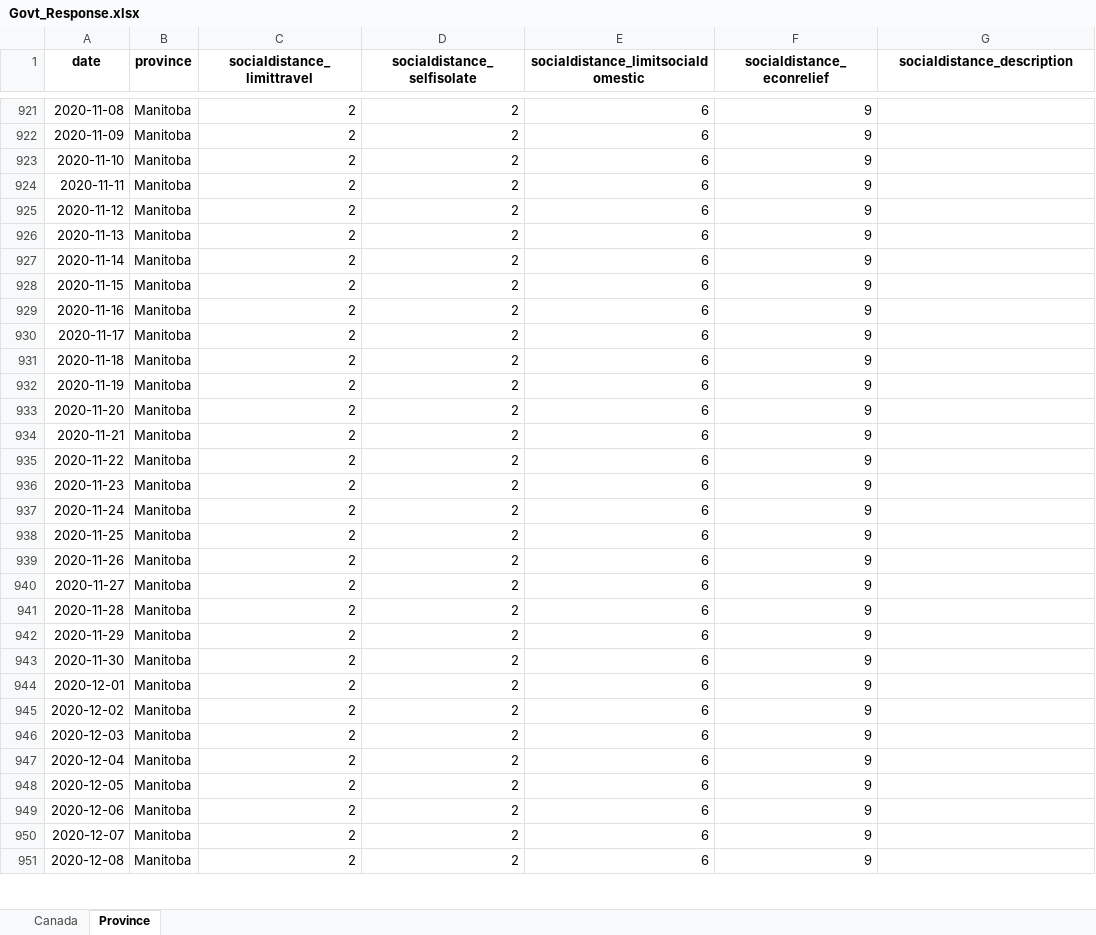
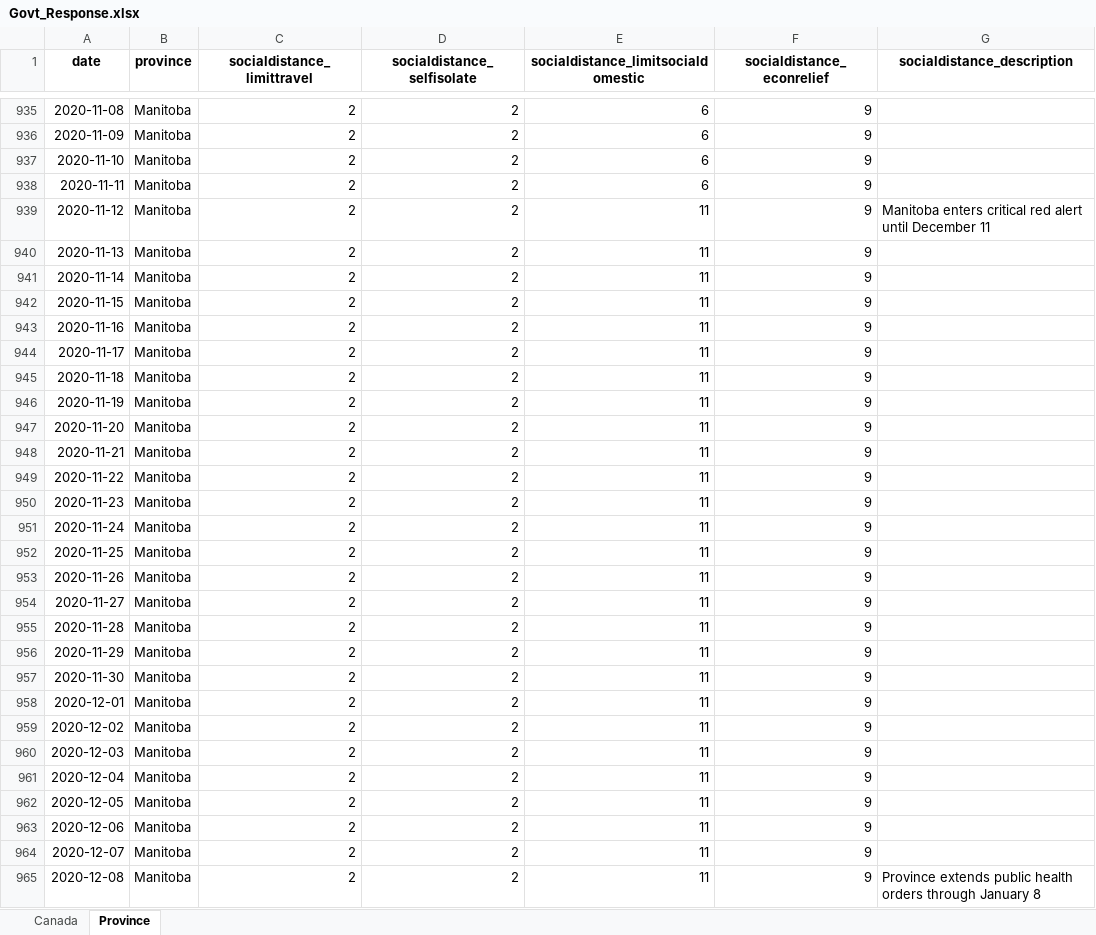
Before and after one commit to minnzc/Canada_COVID19, an Excel workbook: input_data/Govt_Response.xlsx, sheet Province, drawn as a sheet; only a part is shown, gaps mark what is left out; values as stored, in another font and other column widths than the file's, no borders; addresses are those after the commit; the diff covers the shown part only; the diff names each change by its address in the sheet, - before the commit and + after, or states it on an @@ line.

```diff
--- a/input_data/Govt_Response.xlsx (sheet Province)
+++ b/input_data/Govt_Response.xlsx (sheet Province)
-E939:E965: 6
+E939:E965: 11
-G939 (socialdistance_description): (empty)
+G939 (socialdistance_description): Manitoba enters critical red alert until December 11
-G965 (socialdistance_description): (empty)
+G965 (socialdistance_description): Province extends public health orders through January 8
```
Also changed, not shown: 91 added rows and 46 edited cells elsewhere in this sheet, sheet Canada, input_data/Govt_Stringency.xlsx, 16 other files.
